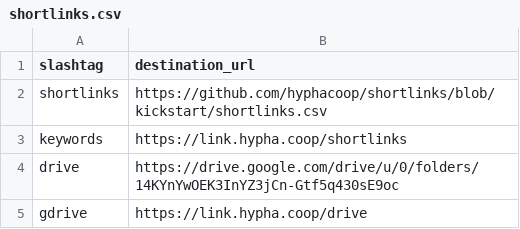
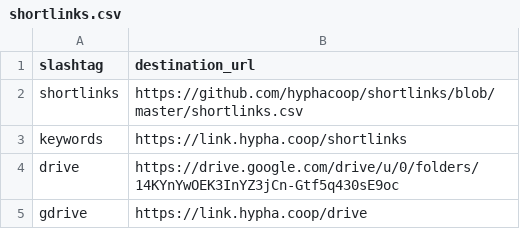
Before and after one commit to uditvira/shortlinks, a CSV file: shortlinks.csv, drawn as a sheet; only a part is shown.

Commit message:
Ensure shortlinks point to future url.

```diff
--- a/shortlinks.csv
+++ b/shortlinks.csv
@@ -1,3 +1,3 @@
 slashtag,destination_url
-shortlinks,https://github.com/hyphacoop/shortlinks/blob/kickstart/shortlinks.csv
+shortlinks,https://github.com/hyphacoop/shortlinks/blob/master/shortlinks.csv
 keywords,https://link.hypha.coop/shortlinks
```
